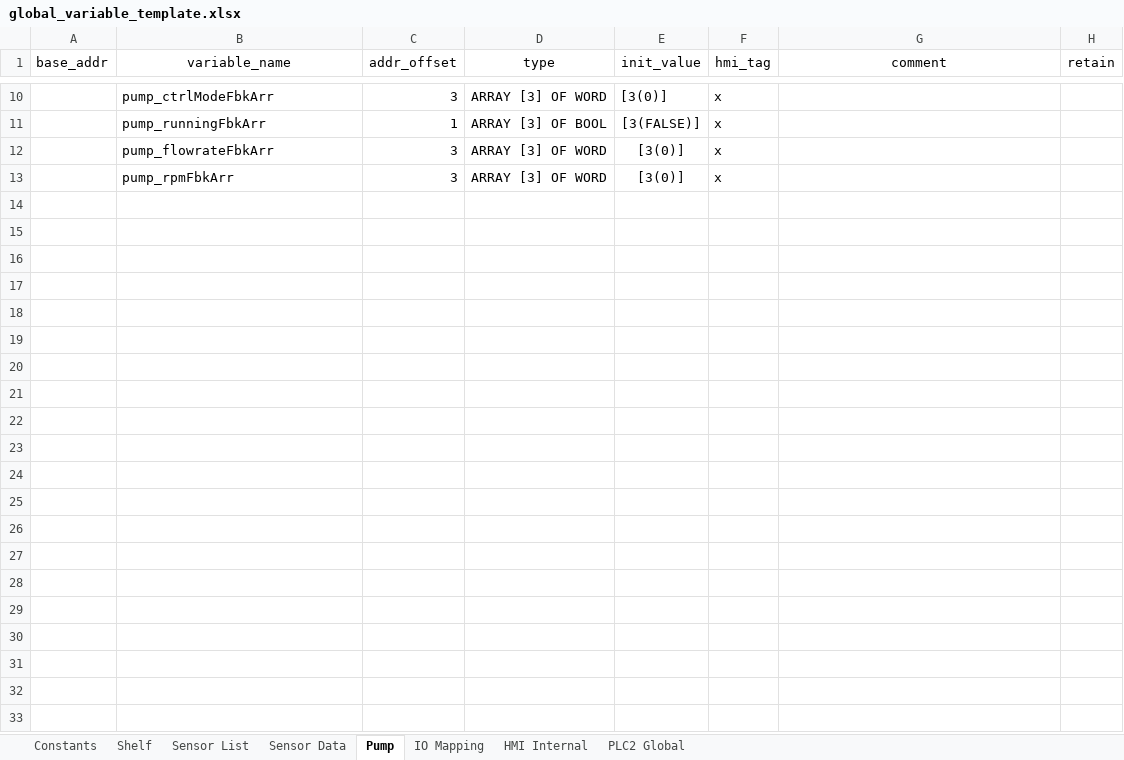
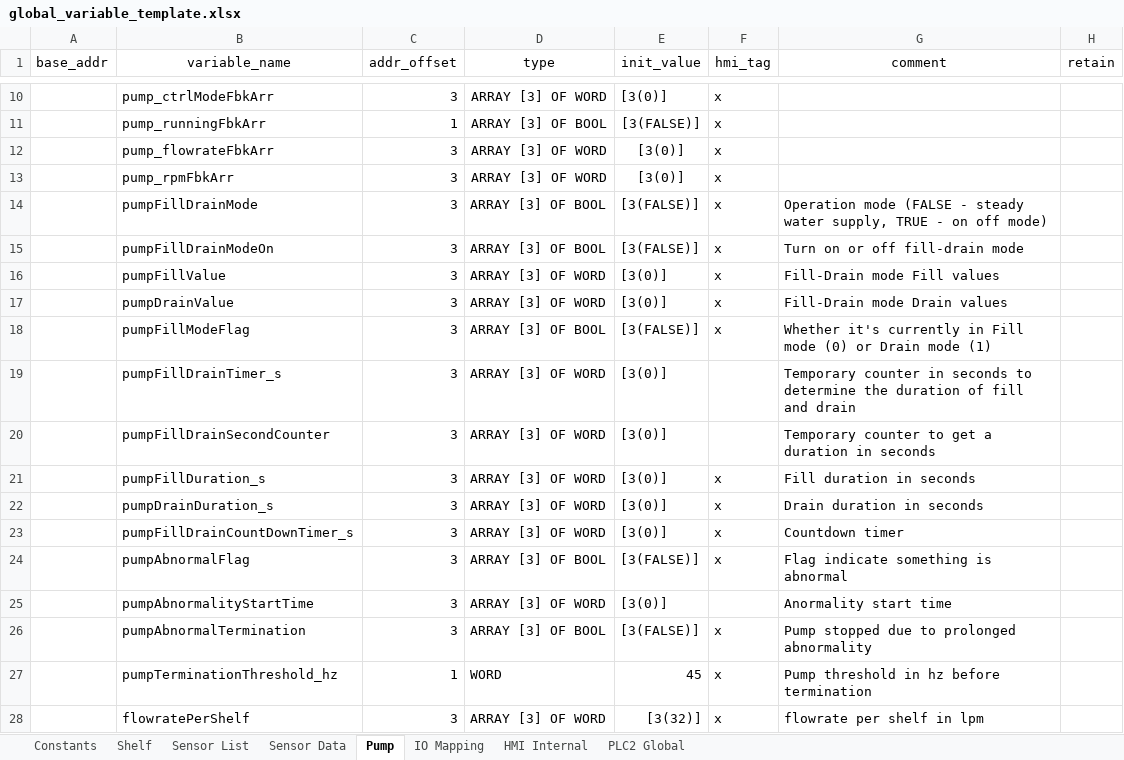
Before and after one commit to T2HOPETECHNIK/Ellemento, an Excel workbook: rack_v2.0/PLC/type_B/data/global_variable_template.xlsx, sheet Pump, drawn as a sheet; only a part is shown, gaps mark what is left out; values as stored, in another font and other column widths than the file's, no borders; the diff names each change by its address in the sheet, - before the commit and + after, or states it on an @@ line.

Commit message:
Added water overflow handling (untested due to unavailibity of hardware)

```diff
--- a/rack_v2.0/PLC/type_B/data/global_variable_template.xlsx (sheet Pump)
+++ b/rack_v2.0/PLC/type_B/data/global_variable_template.xlsx (sheet Pump)
+row 14:  | pumpFillDrainMode | 3 | ARRAY [3] OF BOOL | [3(FALSE)] | x | Operation mode (FALSE - steady water supply, TRUE - on off mode)
+row 15:  | pumpFillDrainModeOn | 3 | ARRAY [3] OF BOOL | [3(FALSE)] | x | Turn on or off fill-drain mode
+row 16:  | pumpFillValue | 3 | ARRAY [3] OF WORD | [3(0)] | x | Fill-Drain mode Fill values
+row 17:  | pumpDrainValue | 3 | ARRAY [3] OF WORD | [3(0)] | x | Fill-Drain mode Drain values
+row 18:  | pumpFillModeFlag | 3 | ARRAY [3] OF BOOL | [3(FALSE)] | x | Whether it's currently in Fill mode (0) or Drain mode (1)
+row 19:  | pumpFillDrainTimer_s | 3 | ARRAY [3] OF WORD | [3(0)] |  | Temporary counter in seconds to determine the duration of fill and drain
+row 20:  | pumpFillDrainSecondCounter | 3 | ARRAY [3] OF WORD | [3(0)] |  | Temporary counter to get a duration in seconds
+row 21:  | pumpFillDuration_s | 3 | ARRAY [3] OF WORD | [3(0)] | x | Fill duration in seconds
+row 22:  | pumpDrainDuration_s | 3 | ARRAY [3] OF WORD | [3(0)] | x | Drain duration in seconds
+row 23:  | pumpFillDrainCountDownTimer_s | 3 | ARRAY [3] OF WORD | [3(0)] | x | Countdown timer
+row 24:  | pumpAbnormalFlag | 3 | ARRAY [3] OF BOOL | [3(FALSE)] | x | Flag indicate something is abnormal
+row 25:  | pumpAbnormalityStartTime | 3 | ARRAY [3] OF WORD | [3(0)] |  | Anormality start time
+row 26:  | pumpAbnormalTermination | 3 | ARRAY [3] OF BOOL | [3(FALSE)] | x | Pump stopped due to prolonged abnormality
+row 27:  | pumpTerminationThreshold_hz | 1 | WORD | 45 | x | Pump threshold in hz before termination
+row 28:  | flowratePerShelf | 3 | ARRAY [3] OF WORD | [3(32)] | x | flowrate per shelf in lpm
```
Also changed, not shown: sheet IO Mapping, sheet Constants, 1 other file.
